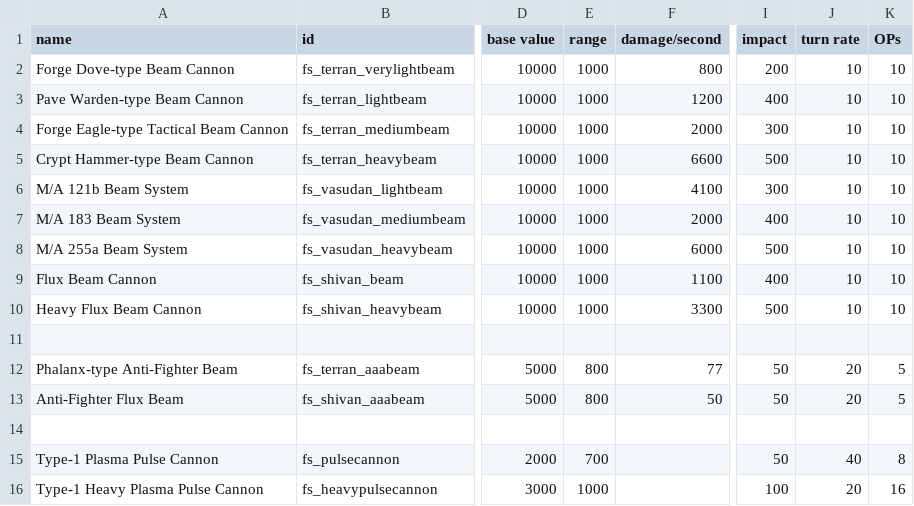
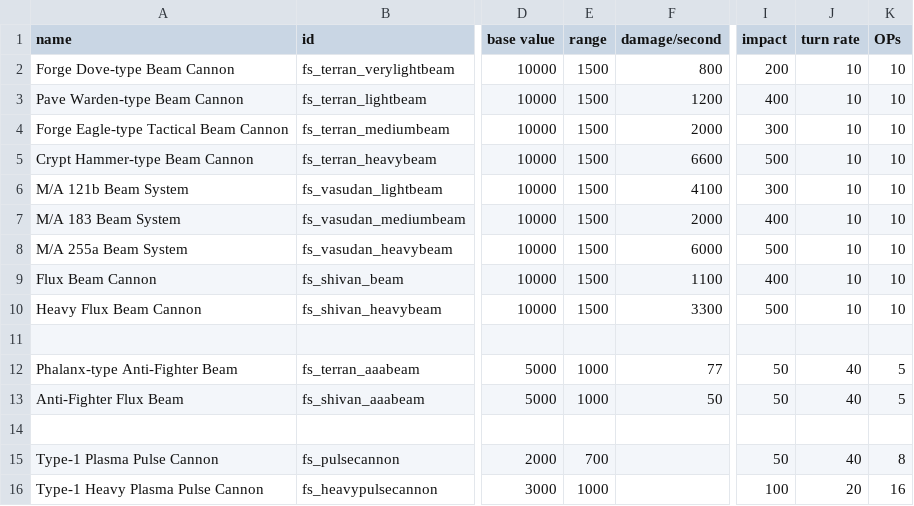
Before and after one commit to mechwars/Freespace, a CSV file: data/weapons/weapon_data.csv, drawn as a sheet; only a part is shown, gaps mark what is left out; the diff names each change by its address in the sheet, - before the commit and + after, or states it on an @@ line.

Commit message:
Beam Range

```diff
--- a/data/weapons/weapon_data.csv
+++ b/data/weapons/weapon_data.csv
-E2:E10 (range): 1000
+E2:E10 (range): 1500
-E12:E13 (range): 800
+E12:E13 (range): 1000
-J12:J13 (turn rate): 20
+J12:J13 (turn rate): 40
```
